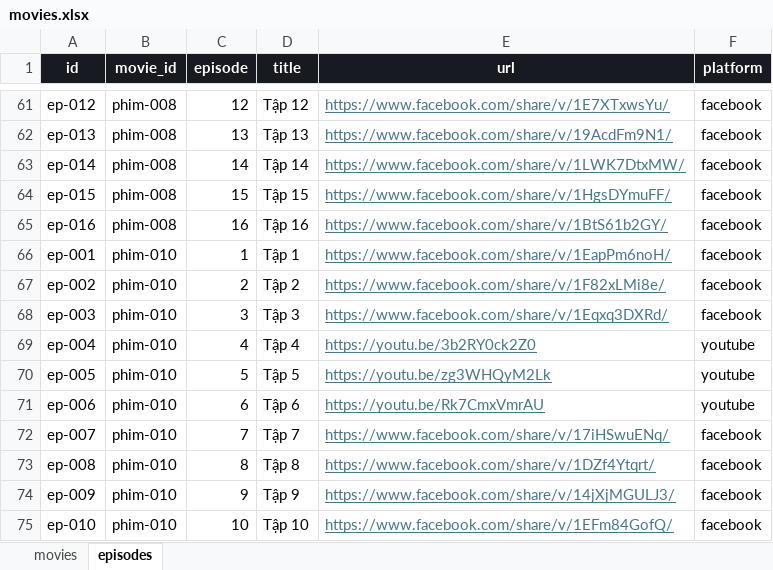
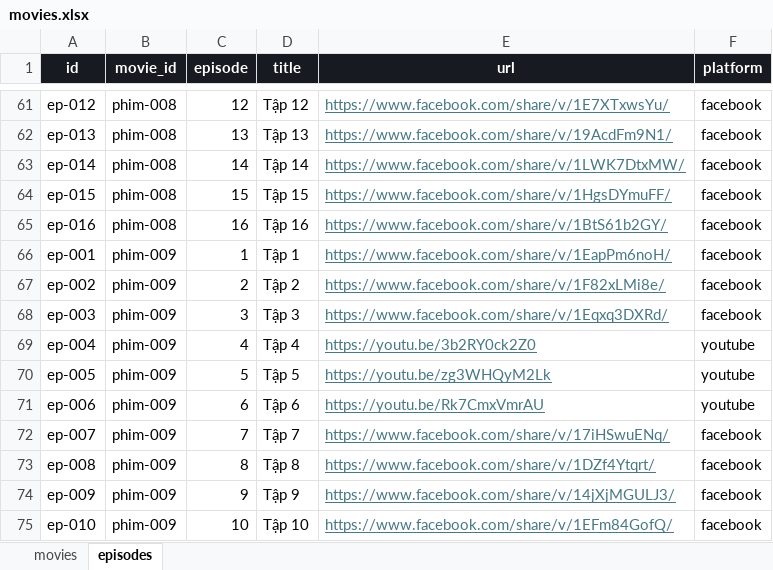
Before and after one commit to dattd101/sku069, an Excel workbook: data/movies.xlsx, sheet episodes, drawn as a sheet; only a part is shown, gaps mark what is left out; values as stored, in another font and other column widths than the file's, no borders; table styles not drawn; the diff names each change by its address in the sheet, - before the commit and + after, or states it on an @@ line.

Commit message:
kk
44

```diff
--- a/data/movies.xlsx (sheet episodes)
+++ b/data/movies.xlsx (sheet episodes)
-B66:B75 (movie_id): phim-010
+B66:B75 (movie_id): phim-009
```
